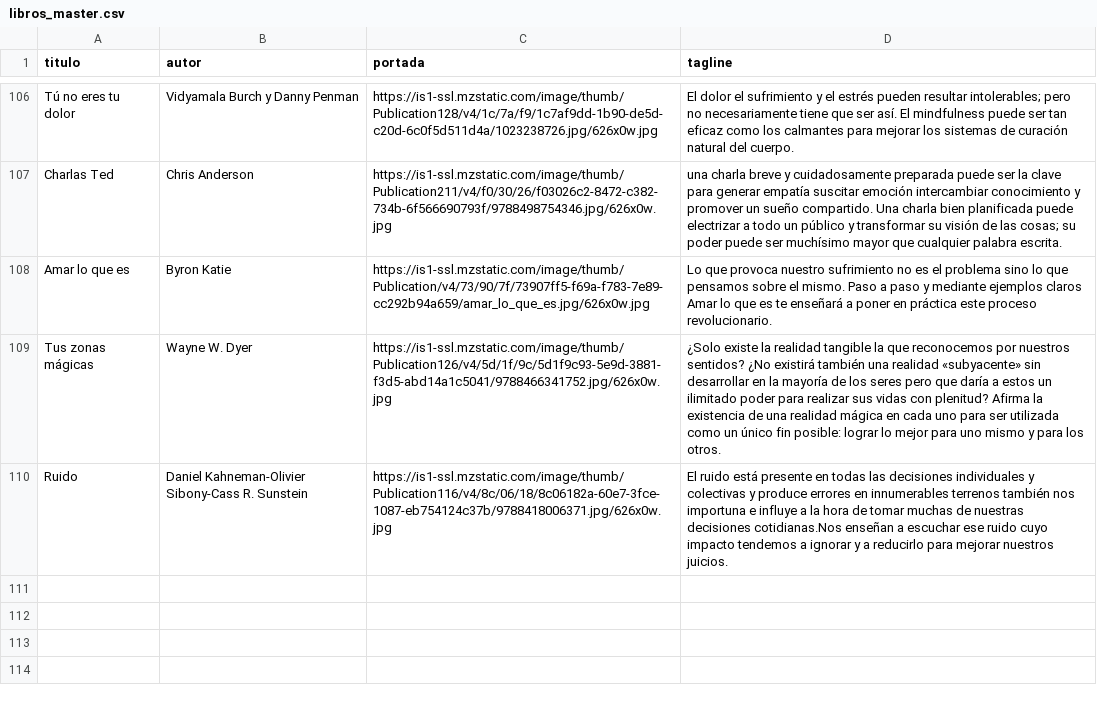
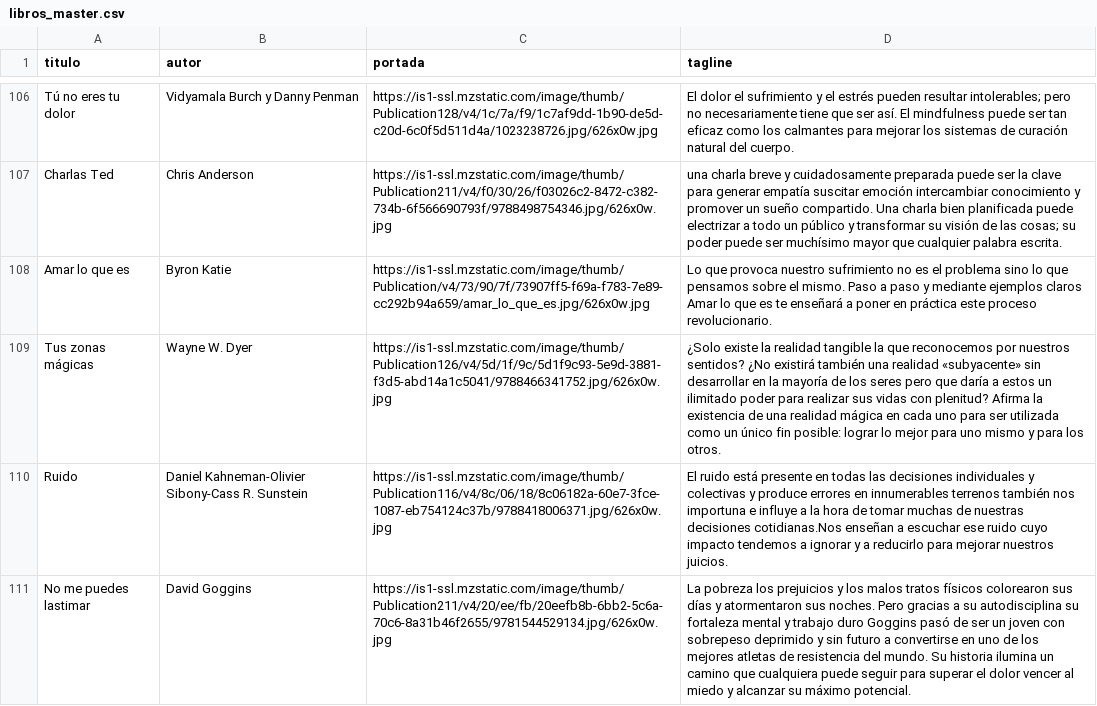
Before and after one commit to badirnakid/triggui-content, a CSV file: data/libros_master.csv, drawn as a sheet; only a part is shown, gaps mark what is left out; the diff names each change by its address in the sheet, - before the commit and + after, or states it on an @@ line.

Commit message:
Update libros_master.csv

```diff
--- a/data/libros_master.csv
+++ b/data/libros_master.csv
+row 111: No me puedes lastimar | David Goggins | https://is1-ssl.mzstatic.com/image/thumb/Publication211/v4/20/ee/fb/20eefb8b-6bb2-5c6a-70c6-8a31b46f2655/9781544529134.jpg/626x0w.jpg | La pobreza los prejuicios y los malos tratos físicos colorearon sus días y atormentaron sus noches. Pero gracias a su autodisciplina su fortaleza mental y trabajo duro Goggins pasó de ser un joven con sobrepeso deprimido y sin futuro a convertirse en uno de los mejores atletas de resistencia del mundo. Su historia ilumina un camino que cualquiera puede seguir para superar el dolor vencer al miedo y alcanzar su máximo potencial.
```
